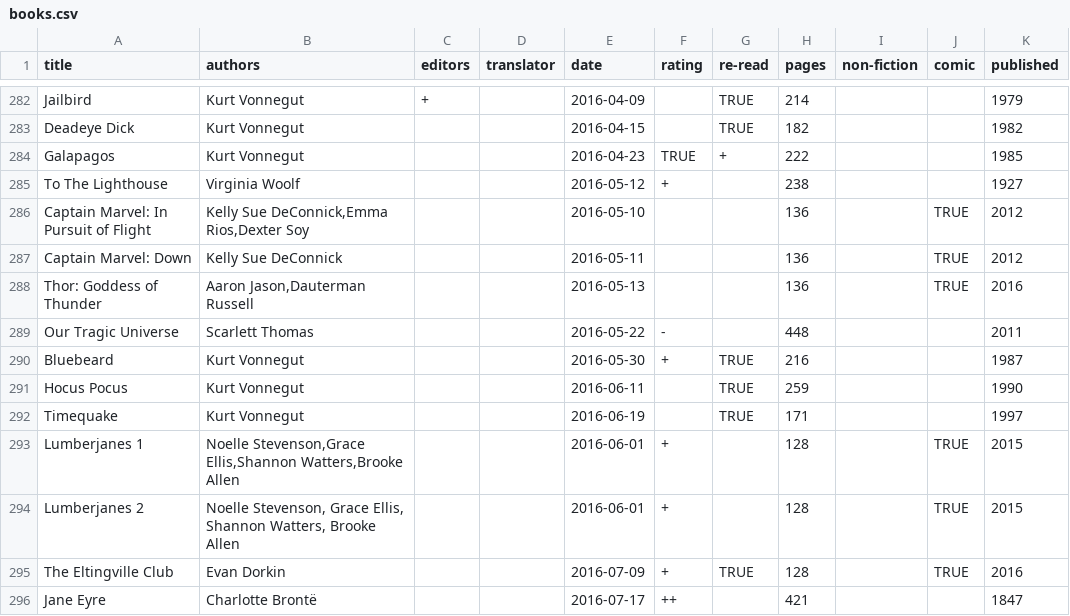
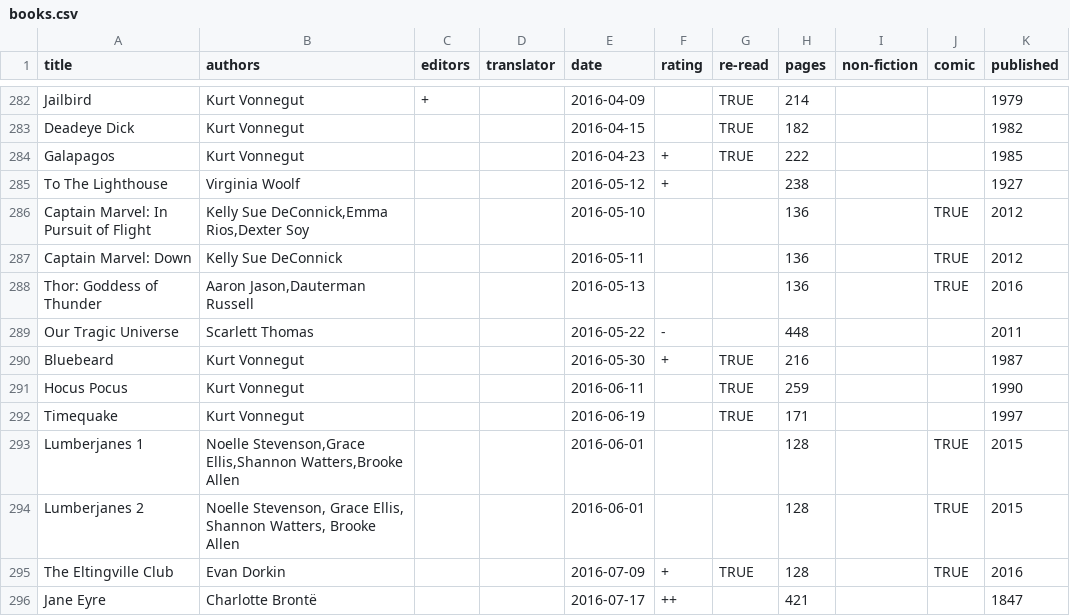
Before and after one commit to tomgp/tomgp.github.io, a CSV file: data/books.csv, drawn as a sheet; only a part is shown, gaps mark what is left out.

Commit message:
fix

```diff
--- a/data/books.csv
+++ b/data/books.csv
@@ -283,3 +283,3 @@ Jailbird,Kurt Vonnegut,+,,2016-04-09,,TRUE,214,,,1979
 Deadeye Dick,Kurt Vonnegut,,,2016-04-15,,TRUE,182,,,1982
-Galapagos,Kurt Vonnegut,,,2016-04-23,TRUE,+,222,,,1985
+Galapagos,Kurt Vonnegut,,,2016-04-23,+,TRUE,222,,,1985
 To The Lighthouse,Virginia Woolf,,,2016-05-12,+,,238,,,1927
@@ -292,4 +292,4 @@ Hocus Pocus,Kurt Vonnegut,,,2016-06-11,,TRUE,259,,,1990
 Timequake,Kurt Vonnegut,,,2016-06-19,,TRUE,171,,,1997
-Lumberjanes 1,"Noelle Stevenson,Grace Ellis,Shannon Watters,Brooke Allen",,,2016-06-01,+,,128,,TRUE,2015
-Lumberjanes 2,"Noelle Stevenson, Grace Ellis, Shannon Watters, Brooke Allen",,,2016-06-01,+,,128,,TRUE,2015
+Lumberjanes 1,"Noelle Stevenson,Grace Ellis,Shannon Watters,Brooke Allen",,,2016-06-01,,,128,,TRUE,2015
+Lumberjanes 2,"Noelle Stevenson, Grace Ellis, Shannon Watters, Brooke Allen",,,2016-06-01,,,128,,TRUE,2015
 The Eltingville Club,Evan Dorkin,,,2016-07-09,+,TRUE,128,,TRUE,2016
```
